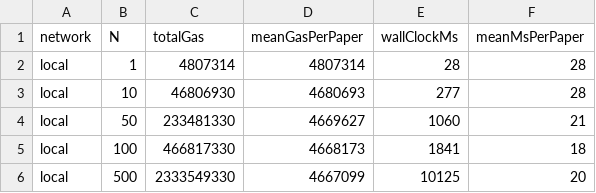
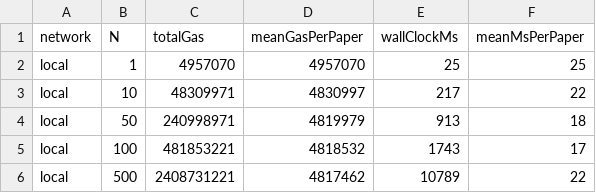
Before and after one commit to raaj2045/b-drps, a CSV file: benchmarks/scalability.csv, drawn as a sheet.

```diff
--- a/benchmarks/scalability.csv
+++ b/benchmarks/scalability.csv
@@ -1,6 +1,6 @@
 network,N,totalGas,meanGasPerPaper,wallClockMs,meanMsPerPaper
-local,1,4807314,4807314,28,28
-local,10,46806930,4680693,277,28
-local,50,233481330,4669627,1060,21
-local,100,466817330,4668173,1841,18
-local,500,2333549330,4667099,10125,20
+local,1,4957070,4957070,25,25
+local,10,48309971,4830997,217,22
+local,50,240998971,4819979,913,18
+local,100,481853221,4818532,1743,17
+local,500,2408731221,4817462,10789,22
```
Also changed, not shown: benchmarks/gas.csv, benchmarks/latency.csv, 22 other files.
